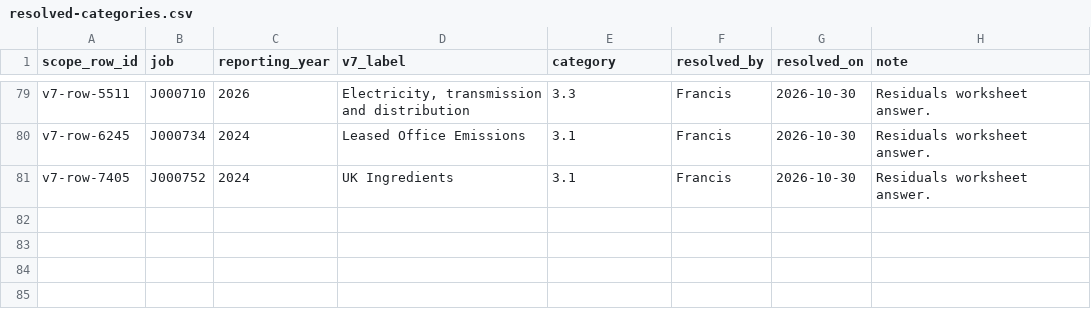
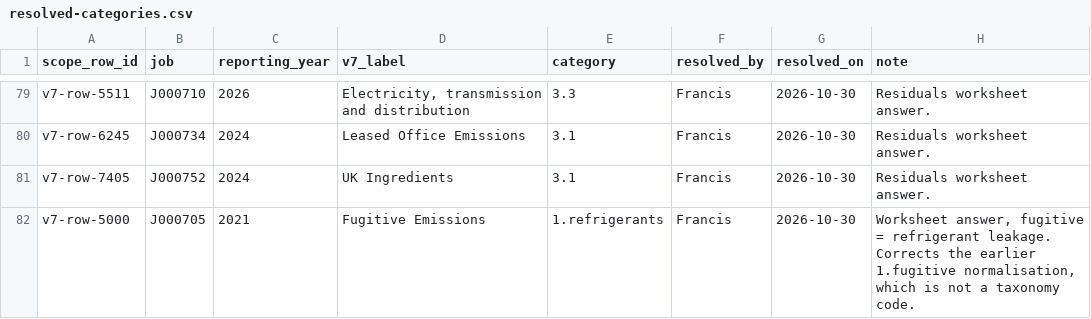
Before and after one commit to francis-nzi/nzi-console, a CSV file: packages/isolated-backend/data/v7-crosswalk-v1/resolved-categories.csv, drawn as a sheet; only a part is shown, gaps mark what is left out.

```diff
--- a/packages/isolated-backend/data/v7-crosswalk-v1/resolved-categories.csv
+++ b/packages/isolated-backend/data/v7-crosswalk-v1/resolved-categories.csv
@@ -81 +81,2 @@ v7-row-6245,J000734,2024,Leased Office Emissions,3.1,Francis,2026-10-30,Residual
 v7-row-7405,J000752,2024,UK Ingredients,3.1,Francis,2026-10-30,Residuals worksheet answer.
+v7-row-5000,J000705,2021,Fugitive Emissions,1.refrigerants,Francis,2026-10-30,"Worksheet answer, fugitive = refrigerant leakage. Corrects the earlier 1.fugitive normalisation, which is not a taxonomy code."
```
Also changed, not shown: 3 other files.
